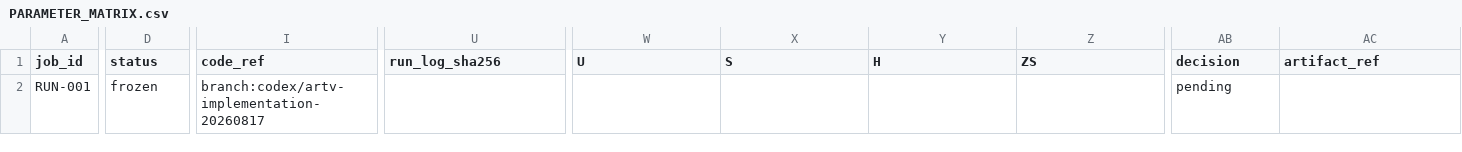
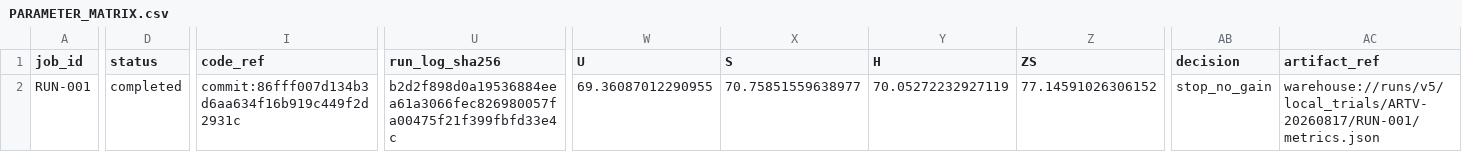
Before and after one commit to GetlotMoney/GTPJ, a CSV file: experiments/v5/innovation/INNOVATION-022_artv/PARAMETER_MATRIX.csv, drawn as a sheet; only a part is shown, gaps mark what is left out; the diff names each change by its address in the sheet, - before the commit and + after, or states it on an @@ line.

Commit message:
docs(v5): record rejected ARTV run

```diff
--- a/experiments/v5/innovation/INNOVATION-022_artv/PARAMETER_MATRIX.csv
+++ b/experiments/v5/innovation/INNOVATION-022_artv/PARAMETER_MATRIX.csv
-D2 (status): frozen
+D2 (status): completed
-I2 (code_ref): branch:codex/artv-implementation-20260817
+I2 (code_ref): commit:86fff007d134b3d6aa634f16b919c449f2d2931c
-U2 (run_log_sha256): (empty)
+U2 (run_log_sha256): b2d2f898d0a19536884eea61a3066fec826980057fa00475f21f399fbfd33e4c
-W2 (U): (empty)
+W2 (U): 69.36087012290955
-X2 (S): (empty)
+X2 (S): 70.75851559638977
-Y2 (H): (empty)
+Y2 (H): 70.05272232927119
-Z2 (ZS): (empty)
+Z2 (ZS): 77.14591026306152
-AB2 (decision): pending
+AB2 (decision): stop_no_gain
-AC2 (artifact_ref): (empty)
+AC2 (artifact_ref): warehouse://runs/v5/local_trials/ARTV-20260817/RUN-001/metrics.json
```
Also changed, not shown: 14 other files.
